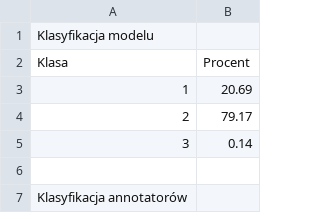
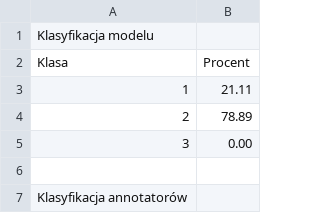
Before and after one commit to Bananek96/MasterThesis, a CSV file: 124001_ECG_results.csv, drawn as a sheet; only a part is shown.

```diff
--- a/124001_ECG_results.csv
+++ b/124001_ECG_results.csv
@@ -2,5 +2,5 @@ Klasyfikacja modelu
 Klasa,Procent
-1,20.69
-2,79.17
-3,0.14
+1,21.11
+2,78.89
+3,0.00
 
```
Also changed, not shown: 123001_ECG_results.csv, 125001_ECG_results.csv, 7 other files.
